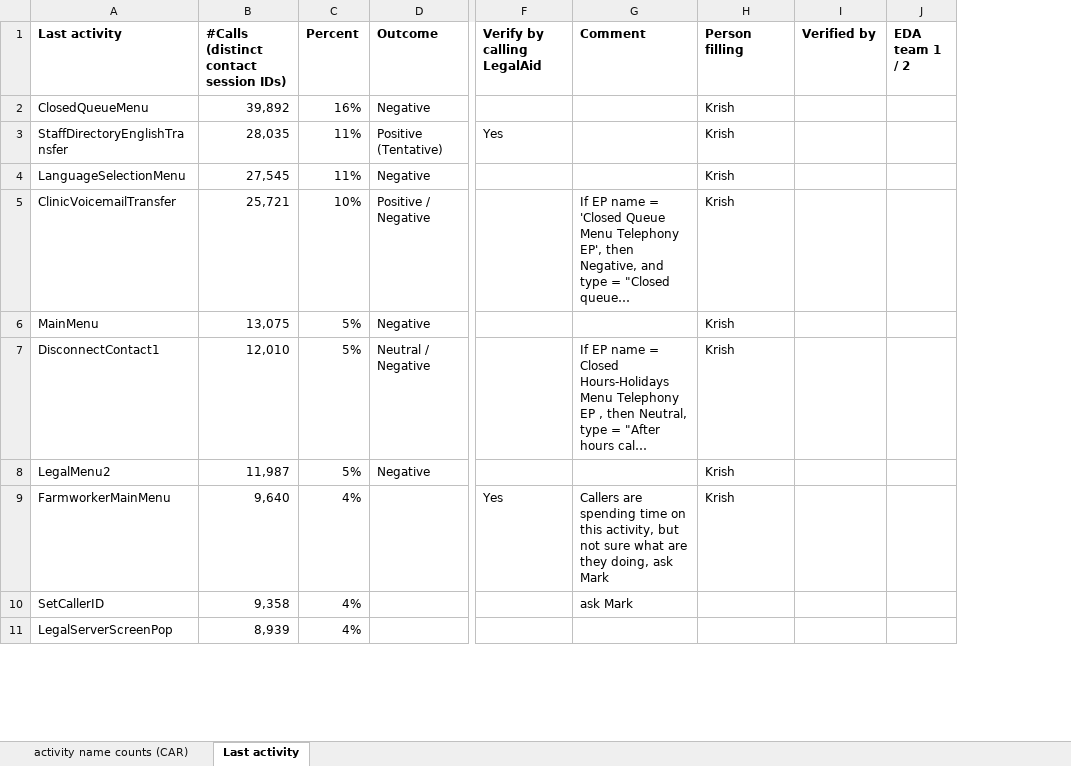
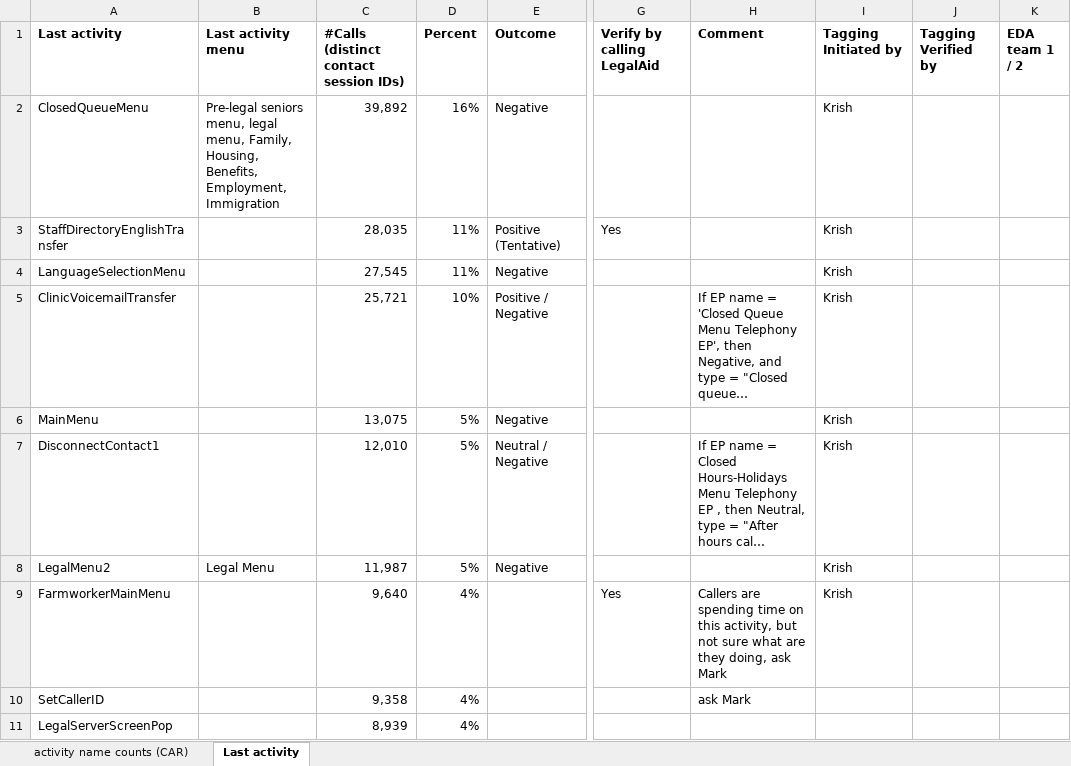
Before and after one commit to arvindkrishna87/STAT390_LegalAid_Fall2025, an Excel workbook: Clarifications/CAR_data_Activity_name_tagging_10Nov.xlsx, sheet Last activity, drawn as a sheet; only a part is shown, gaps mark what is left out; long unchanged cells end in …; values as stored, in another font and other column widths than the file's, no borders; removed rows and columns are numbered as before the commit, all else as after; the diff names each change by its address in the sheet, - before the commit and + after, or states it on an @@ line.

Commit message:
tagging outcome

```diff
--- a/Clarifications/CAR_data_Activity_name_tagging_10Nov.xlsx (sheet Last activity)
+++ b/Clarifications/CAR_data_Activity_name_tagging_10Nov.xlsx (sheet Last activity)
+column B (Last activity menu), rows 2-8: Pre-legal seniors menu, legal menu, Family, Housing, Benefits, Employment, Immigration |  |  |  |  |  | Legal Menu
-column I (Verified by), empty
+column J (Tagging Verified by), empty
-I1: Person filling
+I1: Tagging Initiated by
```
Also changed, not shown: formulas that keep their value, 2 other files.
